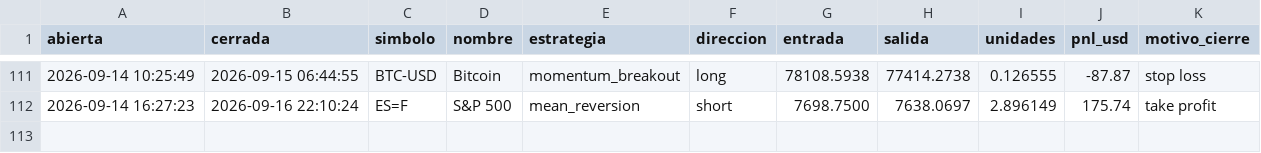
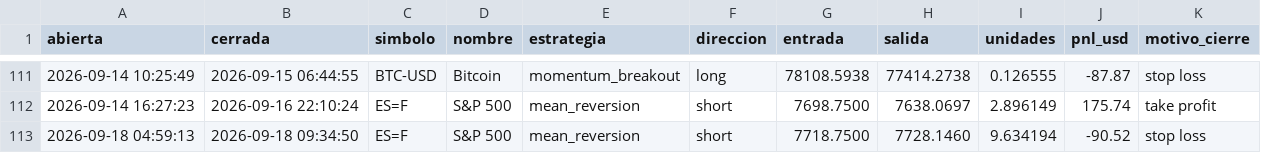
Before and after one commit to JulianMendiola/trading-bot, a CSV file: data/trades.csv, drawn as a sheet; only a part is shown, gaps mark what is left out.

```diff
--- a/data/trades.csv
+++ b/data/trades.csv
@@ -112 +112,2 @@ abierta,cerrada,simbolo,nombre,estrategia,direccion,entrada,salida,unidades,pnl_
 2026-09-14 16:27:23,2026-09-16 22:10:24,ES=F,S&P 500,mean_reversion,short,7698.7500,7638.0697,2.896149,175.74,take profit
+2026-09-18 04:59:13,2026-09-18 09:34:50,ES=F,S&P 500,mean_reversion,short,7718.7500,7728.1460,9.634194,-90.52,stop loss
```
Also changed, not shown: 1 other file.
